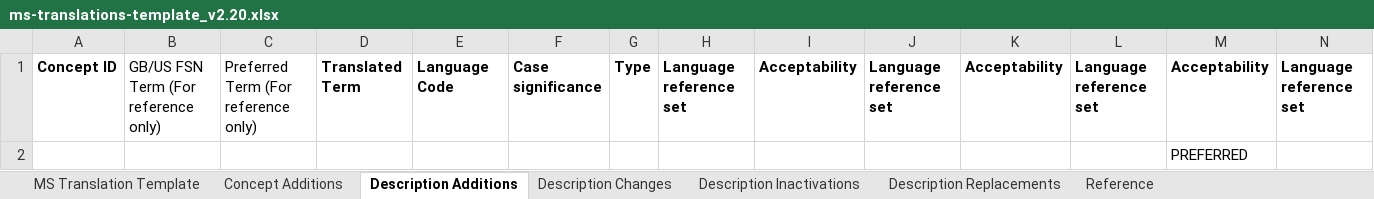
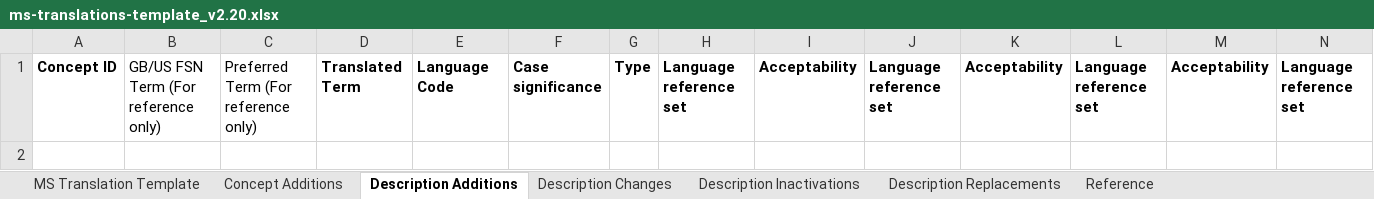
Before and after one commit to IHTSDO/snomed-international-resources, an Excel workbook: static/batch/authoring-platform/ms-translations-template_v2.20.xlsx, sheet Description Additions, drawn as a sheet; only a part is shown; values as stored, in another font and other column widths than the file's, no borders; charts and pictures not drawn; rows hold the shown columns only; the diff names each change by its address in the sheet, - before the commit and + after, or states it on an @@ line.

```diff
--- a/static/batch/authoring-platform/ms-translations-template_v2.20.xlsx (sheet Description Additions)
+++ b/static/batch/authoring-platform/ms-translations-template_v2.20.xlsx (sheet Description Additions)
-row 2:  |  |  |  |  |  |  |  |  |  |  |  | PREFERRED
```
Also changed, not shown: charts or pictures.
